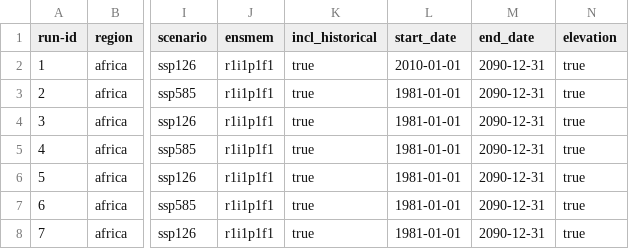
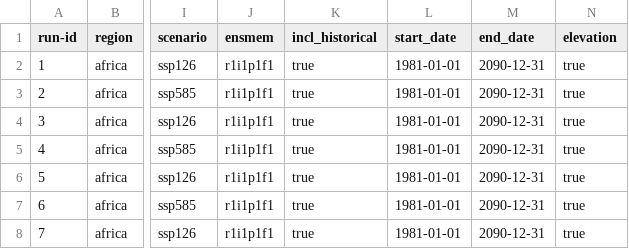
Before and after one commit to zalf-rpm/monica_africa, a CSV file: sim_setups_africa.csv, drawn as a sheet; only a part is shown, gaps mark what is left out; the diff names each change by its address in the sheet, - before the commit and + after, or states it on an @@ line.

Commit message:
Update sim_setups_africa.csv

```diff
--- a/sim_setups_africa.csv
+++ b/sim_setups_africa.csv
-L2 (start_date): 2010-01-01
+L2 (start_date): 1981-01-01
```
